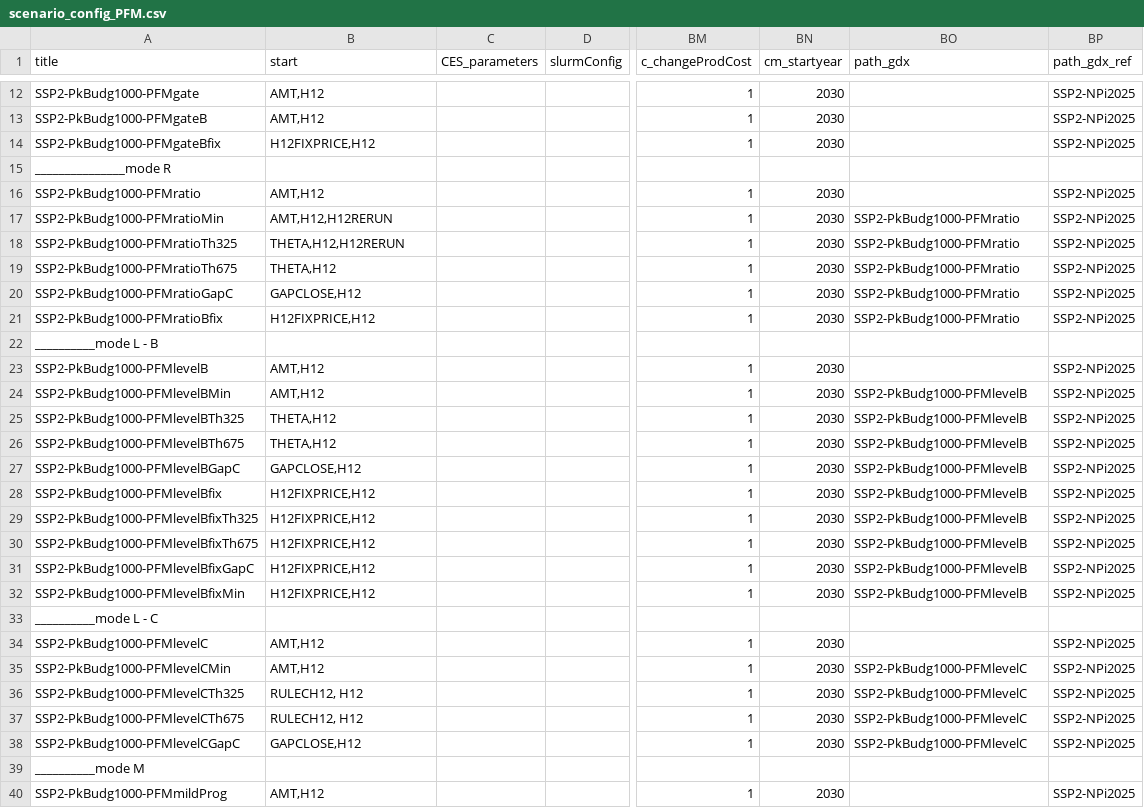
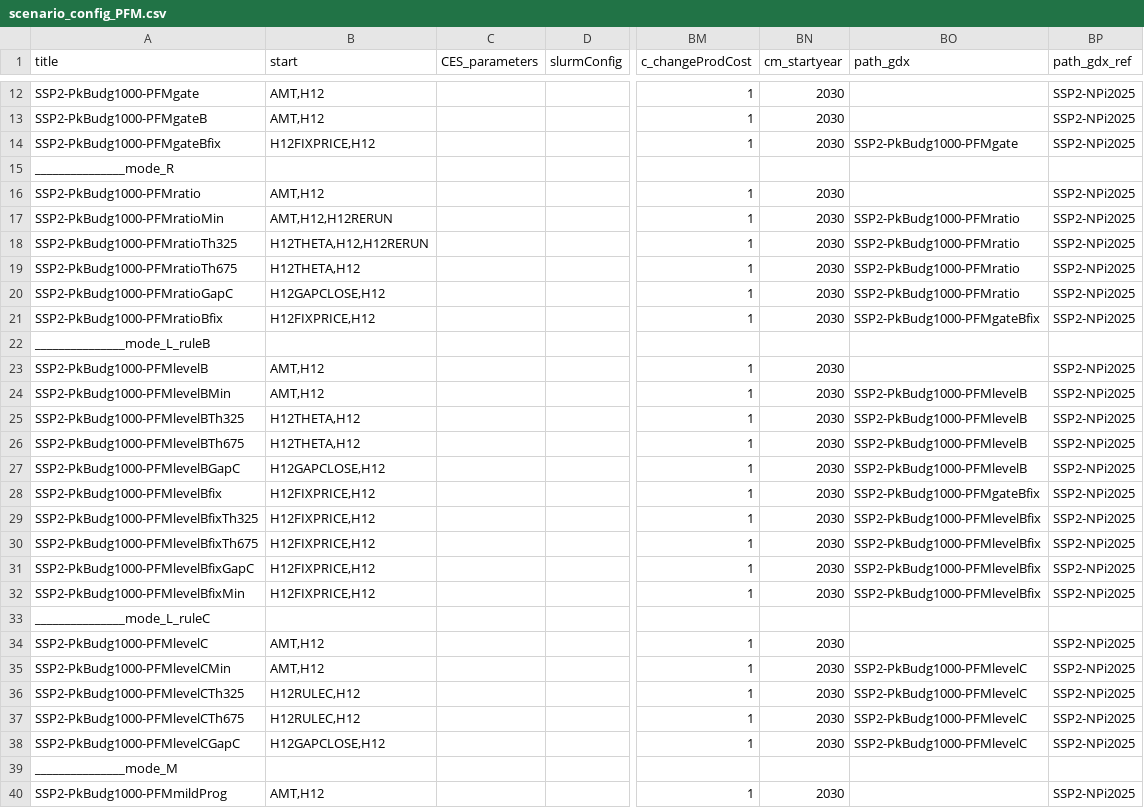
Before and after one commit to Renato-Rodrigues/remind, a CSV file: config/scenario_config_PFM.csv, drawn as a sheet; only a part is shown, gaps mark what is left out; the diff covers the shown part only; the diff names each change by its address in the sheet, - before the commit and + after, or states it on an @@ line.

Commit message:
up

```diff
--- a/config/scenario_config_PFM.csv
+++ b/config/scenario_config_PFM.csv
-BO14 (path_gdx): (empty)
+BO14 (path_gdx): SSP2-PkBudg1000-PFMgate
-A15 (title): _______________mode R
+A15 (title): _______________mode_R
-B18 (start): THETA,H12,H12RERUN
+B18 (start): H12THETA,H12,H12RERUN
-B19 (start): THETA,H12
+B19 (start): H12THETA,H12
-B20 (start): GAPCLOSE,H12
+B20 (start): H12GAPCLOSE,H12
-BO21 (path_gdx): SSP2-PkBudg1000-PFMratio
+BO21 (path_gdx): SSP2-PkBudg1000-PFMgateBfix
-A22 (title): __________mode L - B
+A22 (title): _______________mode_L_ruleB
-B25:B26 (start): THETA,H12
+B25:B26 (start): H12THETA,H12
-B27 (start): GAPCLOSE,H12
+B27 (start): H12GAPCLOSE,H12
-BO28 (path_gdx): SSP2-PkBudg1000-PFMlevelB
+BO28 (path_gdx): SSP2-PkBudg1000-PFMgateBfix
-BO29:BO32 (path_gdx): SSP2-PkBudg1000-PFMlevelB
+BO29:BO32 (path_gdx): SSP2-PkBudg1000-PFMlevelBfix
-A33 (title): __________mode L - C
+A33 (title): _______________mode_L_ruleC
-B36:B37 (start): RULECH12, H12
+B36:B37 (start): H12RULEC,H12
-B38 (start): GAPCLOSE,H12
+B38 (start): H12GAPCLOSE,H12
-A39 (title): __________mode M
+A39 (title): _______________mode_M
```
Also changed, not shown: 25 edited cells elsewhere in this file.
